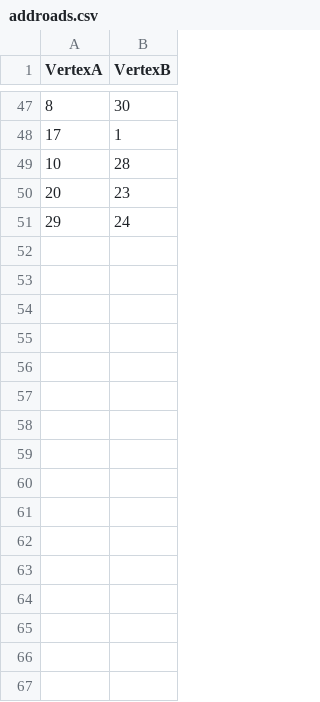
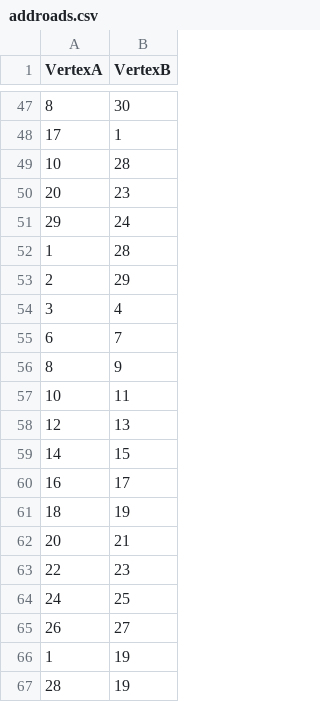
Before and after one commit to MaskedAlkindi/Efficent-Alogrithms-Project, a CSV file: Back-End/API-Endpoints/addroads.csv, drawn as a sheet; only a part is shown, gaps mark what is left out; the diff names each change by its address in the sheet, - before the commit and + after, or states it on an @@ line.

```diff
--- a/Back-End/API-Endpoints/addroads.csv
+++ b/Back-End/API-Endpoints/addroads.csv
+row 52: 1 | 28
+row 53: 2 | 29
+row 54: 3 | 4
+row 55: 6 | 7
+row 56: 8 | 9
+row 57: 10 | 11
+row 58: 12 | 13
+row 59: 14 | 15
+row 60: 16 | 17
+row 61: 18 | 19
+row 62: 20 | 21
+row 63: 22 | 23
+row 64: 24 | 25
+row 65: 26 | 27
+row 66: 1 | 19
+row 67: 28 | 19
```
Also changed, not shown: Back-End/API-Endpoints/addpois.csv, 8 other files.
